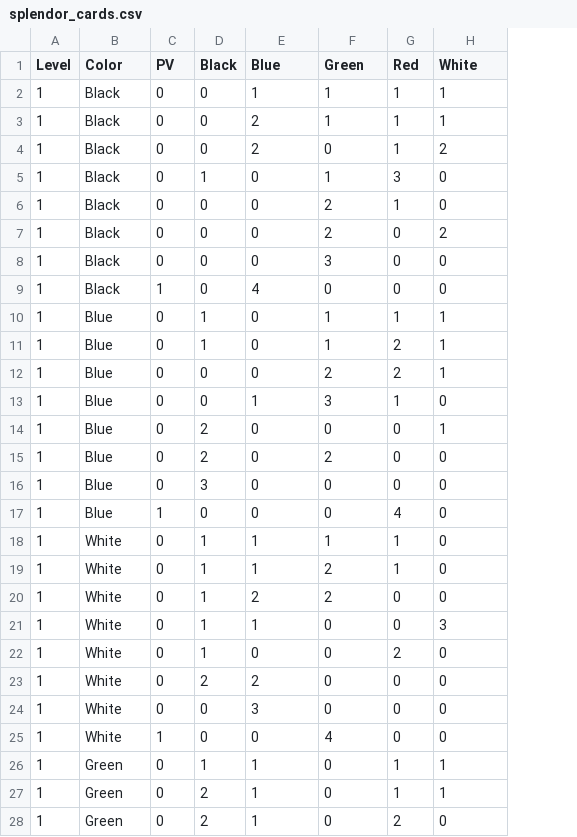
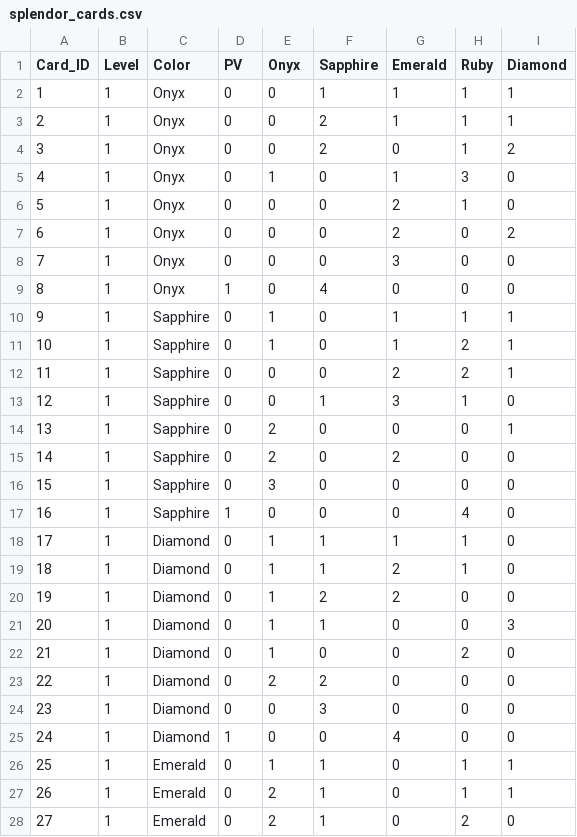
Before and after one commit to FaintheartedFox/splendor, a CSV file: splendor_cards.csv, drawn as a sheet; only a part is shown; addresses are those after the commit; the diff covers the shown part only; the diff names each change by its address in the sheet, - before the commit and + after, or states it on an @@ line.

Commit message:
Add files via upload
1. Changed all colours to gem names (Black -> Onyx)
2. Added column "Card_ID"

```diff
--- a/splendor_cards.csv
+++ b/splendor_cards.csv
+column A (Card_ID), rows 2-28: 1 | 2 | 3 | 4 | 5 | 6 | 7 | 8 | 9 | 10 | 11 | 12 | 13 | 14 | 15 | 16 | 17 | 18 | 19 | 20 | 21 | 22 | 23 | 24 | 25 | 26 | 27
-E1: Black
+E1: Onyx
-F1: Blue
+F1: Sapphire
-G1: Green
+G1: Emerald
-H1: Red
+H1: Ruby
-I1: White
+I1: Diamond
-C2:C9 (Color): Black
+C2:C9 (Color): Onyx
-C10:C17 (Color): Blue
+C10:C17 (Color): Sapphire
-C18:C25 (Color): White
+C18:C25 (Color): Diamond
-C26:C28 (Color): Green
+C26:C28 (Color): Emerald
```
Also changed, not shown: 63 edited cells elsewhere in this file.
